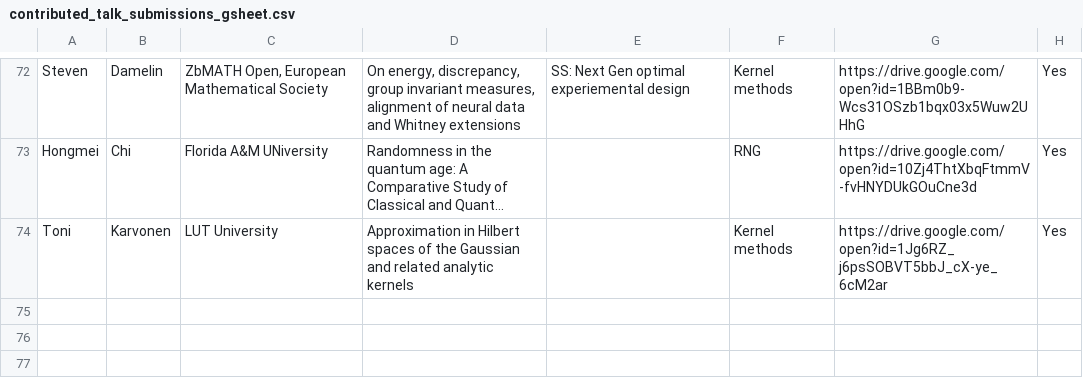
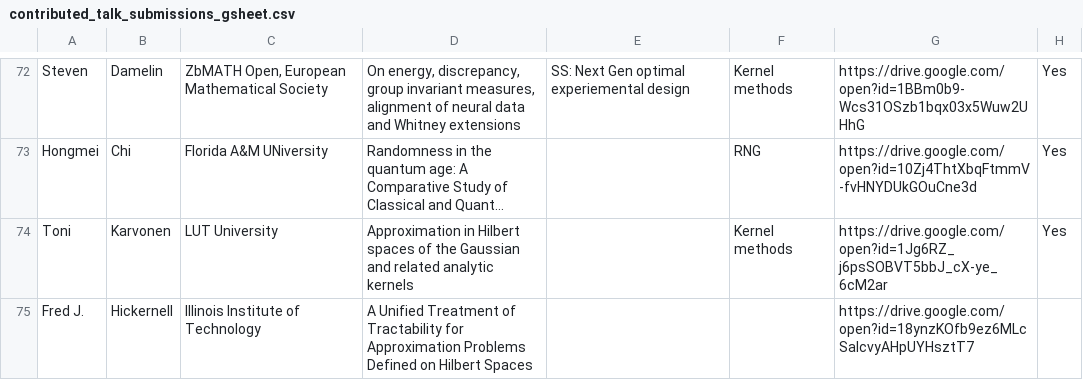
Before and after one commit to fjhickernell/MCM-2025-Program, a CSV file: preprocess/interim/contributed_talk_submissions_gsheet.csv, drawn as a sheet; only a part is shown, gaps mark what is left out; long unchanged cells end in …; the diff names each change by its address in the sheet, - before the commit and + after, or states it on an @@ line.

```diff
--- a/preprocess/interim/contributed_talk_submissions_gsheet.csv
+++ b/preprocess/interim/contributed_talk_submissions_gsheet.csv
+row 75: Fred J. | Hickernell | Illinois Institute of Technology | A Unified Treatment of Tractability for Approximation Problems Defined on Hilbert Spaces |  |  | https://drive.google.com/open?id=18ynzKOfb9ez6MLcSaIcvyAHpUYHsztT7
```
Also changed, not shown: preprocess/input/contributed_talk_submissions.csv, preprocess/interim/schedule_gsheet.csv, 9 other files.
